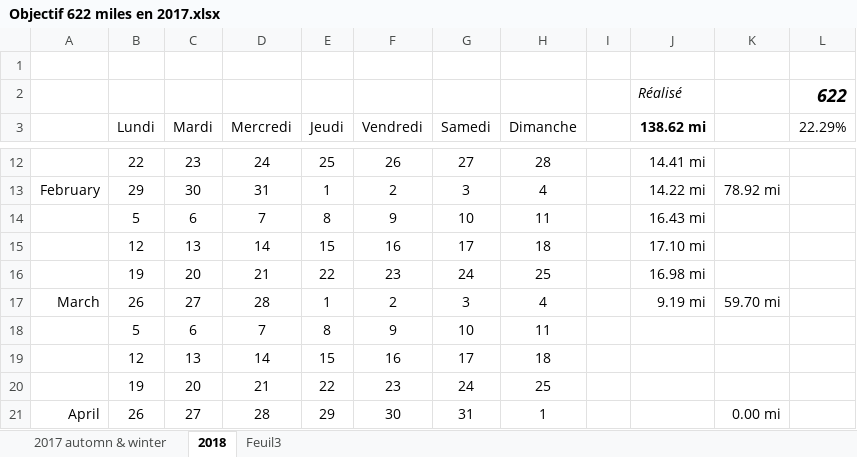
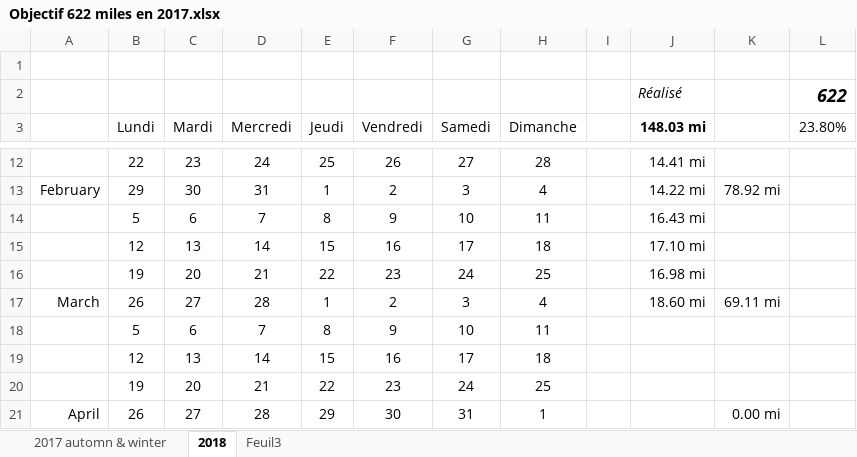
Before and after one commit to yakobibus/Essais, an Excel workbook: Src/622 miles/Objectif 622 miles en 2017.xlsx, sheet 2018, drawn as a sheet; only a part is shown, gaps mark what is left out; values as stored, in another font and other column widths than the file's, no borders; conditional formats and table styles not drawn; the diff names each change by its address in the sheet, - before the commit and + after, or states it on an @@ line.

Commit message:
622

```diff
--- a/Src/622 miles/Objectif 622 miles en 2017.xlsx (sheet 2018)
+++ b/Src/622 miles/Objectif 622 miles en 2017.xlsx (sheet 2018)
-J3: 138.62 mi
+J3: 148.03 mi
-L3: 22.29%
+L3: 23.80%
-J17 (148.03 mi): 9.19 mi
+J17 (148.03 mi): 18.60 mi
-K17: 59.70 mi
+K17: 69.11 mi
```
Also changed, not shown: sheet 2017 automn & winter.
